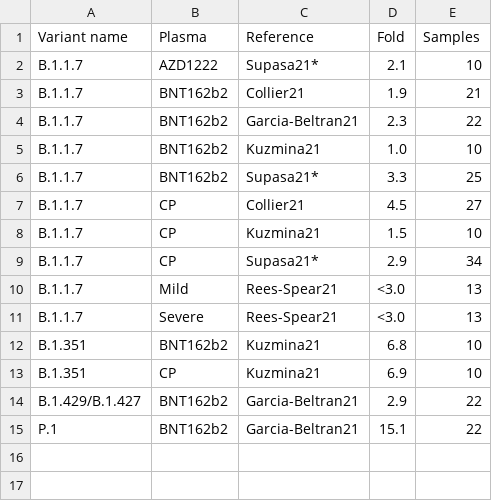
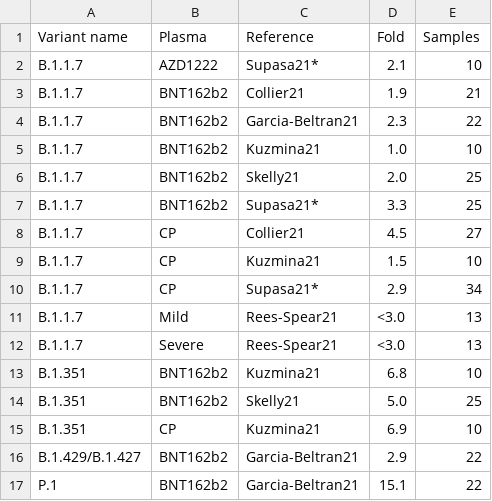
Before and after one commit to hivdb/covid-drdb-reports, a CSV file: susceptibility-data_files/table/table_plasma_variant_aggre.csv, drawn as a sheet.

Commit message:
add Skelly21 BNT162b2 second dose

```diff
--- a/susceptibility-data_files/table/table_plasma_variant_aggre.csv
+++ b/susceptibility-data_files/table/table_plasma_variant_aggre.csv
@@ -5,2 +5,3 @@ B.1.1.7,BNT162b2,Garcia-Beltran21,2.3,22
 B.1.1.7,BNT162b2,Kuzmina21,1.0,10
+B.1.1.7,BNT162b2,Skelly21,2.0,25
 B.1.1.7,BNT162b2,Supasa21*,3.3,25
@@ -12,2 +13,3 @@ B.1.1.7,Severe,Rees-Spear21,<3.0,13
 B.1.351,BNT162b2,Kuzmina21,6.8,10
+B.1.351,BNT162b2,Skelly21,5.0,25
 B.1.351,CP,Kuzmina21,6.9,10
```
Also changed, not shown: susceptibility-data_files/table/table_summary.csv, 2 other files.
